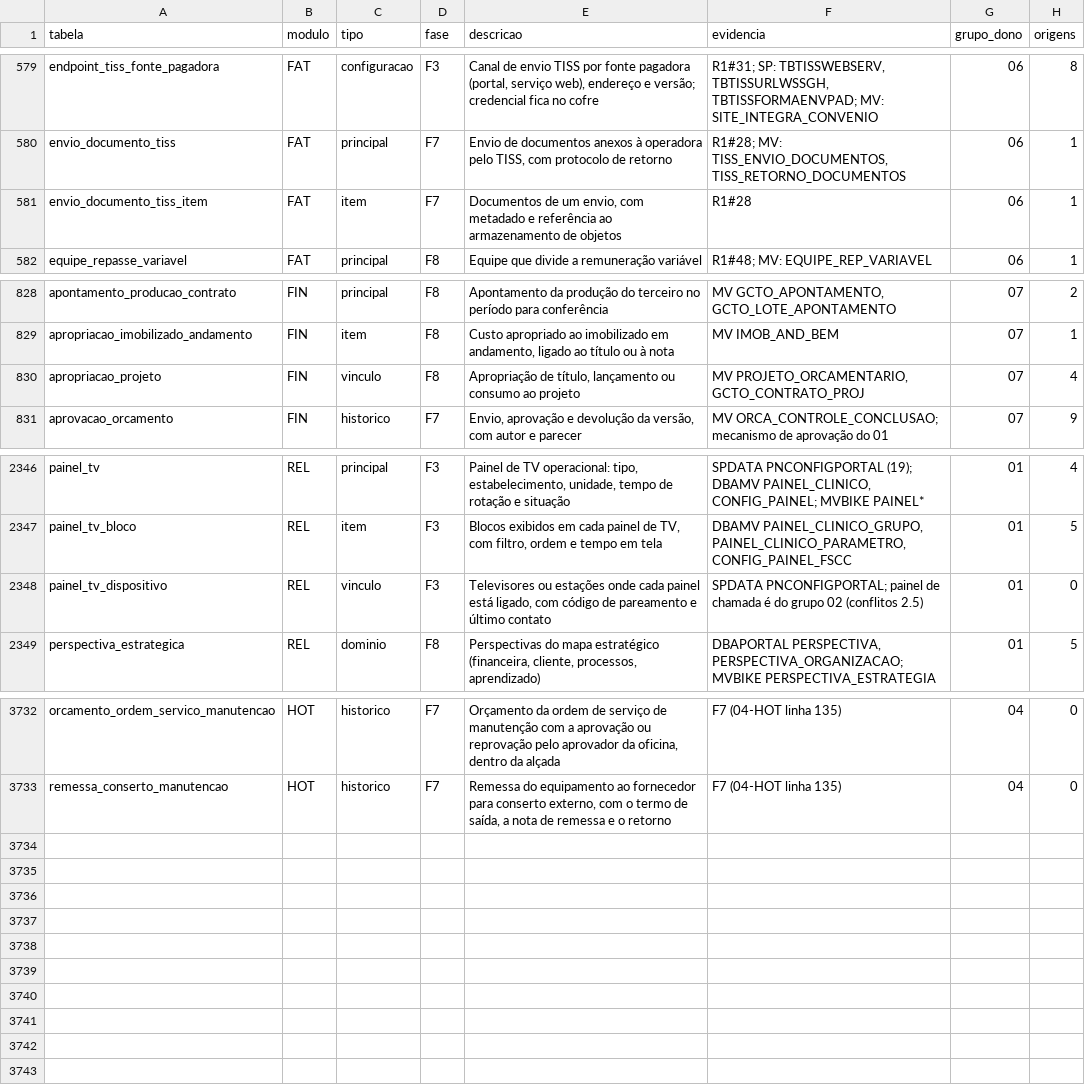
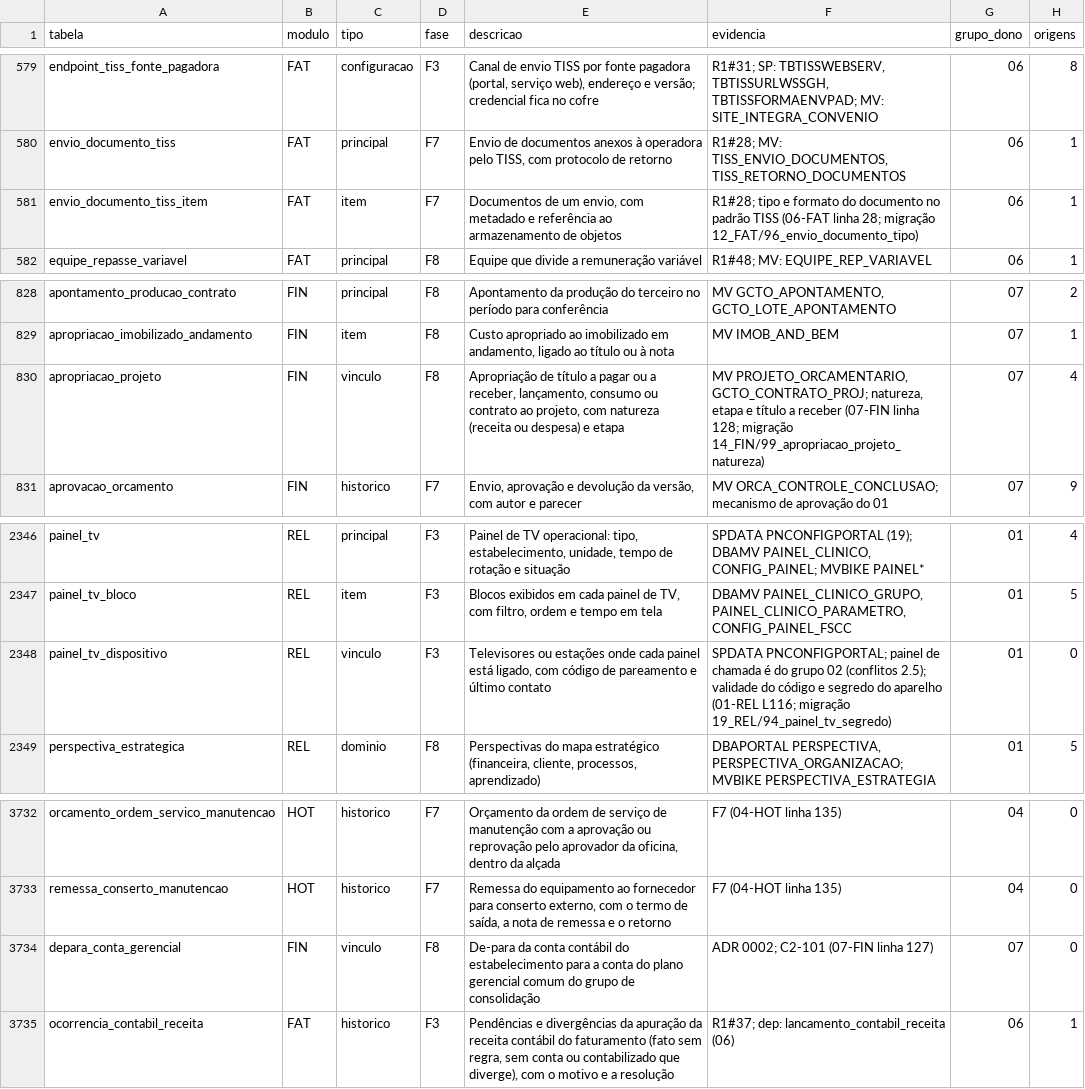
Before and after one commit to mmalves-ai/sante-sgh-mariadb, a TSV file: docs/analise/rodada2/final/catalogo.tsv, drawn as a sheet; only a part is shown, gaps mark what is left out.

```diff
--- a/docs/analise/rodada2/final/catalogo.tsv
+++ b/docs/analise/rodada2/final/catalogo.tsv
@@ -580,3 +580,3 @@ endpoint_tiss_fonte_pagadora	FAT	configuracao	F3	Canal de envio TISS por fonte p
 envio_documento_tiss	FAT	principal	F7	Envio de documentos anexos à operadora pelo TISS, com protocolo de retorno	R1#28; MV: TISS_ENVIO_DOCUMENTOS, TISS_RETORNO_DOCUMENTOS	06	1
-envio_documento_tiss_item	FAT	item	F7	Documentos de um envio, com metadado e referência ao armazenamento de objetos	R1#28	06	1
+envio_documento_tiss_item	FAT	item	F7	Documentos de um envio, com metadado e referência ao armazenamento de objetos	R1#28; tipo e formato do documento no padrão TISS (06-FAT linha 28; migração 12_FAT/96_envio_documento_tipo)	06	1
 equipe_repasse_variavel	FAT	principal	F8	Equipe que divide a remuneração variável	R1#48; MV: EQUIPE_REP_VARIAVEL	06	1
@@ -829,3 +829,3 @@ apontamento_producao_contrato	FIN	principal	F8	Apontamento da produção do terc
 apropriacao_imobilizado_andamento	FIN	item	F8	Custo apropriado ao imobilizado em andamento, ligado ao título ou à nota	MV IMOB_AND_BEM	07	1
-apropriacao_projeto	FIN	vinculo	F8	Apropriação de título, lançamento ou consumo ao projeto	MV PROJETO_ORCAMENTARIO, GCTO_CONTRATO_PROJ	07	4
+apropriacao_projeto	FIN	vinculo	F8	Apropriação de título a pagar ou a receber, lançamento, consumo ou contrato ao projeto, com natureza (receita ou despesa) e etapa	MV PROJETO_ORCAMENTARIO, GCTO_CONTRATO_PROJ; natureza, etapa e título a receber (07-FIN linha 128; migração 14_FIN/99_apropriacao_projeto_natureza)	07	4
 aprovacao_orcamento	FIN	historico	F7	Envio, aprovação e devolução da versão, com autor e parecer	MV ORCA_CONTROLE_CONCLUSAO; mecanismo de aprovação do 01	07	9
@@ -2347,3 +2347,3 @@ painel_tv	REL	principal	F3	Painel de TV operacional: tipo, estabelecimento, unid
 painel_tv_bloco	REL	item	F3	Blocos exibidos em cada painel de TV, com filtro, ordem e tempo em tela	DBAMV PAINEL_CLINICO_GRUPO, PAINEL_CLINICO_PARAMETRO, CONFIG_PAINEL_FSCC	01	5
-painel_tv_dispositivo	REL	vinculo	F3	Televisores ou estações onde cada painel está ligado, com código de pareamento e último contato	SPDATA PNCONFIGPORTAL; painel de chamada é do grupo 02 (conflitos 2.5)	01	0
+painel_tv_dispositivo	REL	vinculo	F3	Televisores ou estações onde cada painel está ligado, com código de pareamento e último contato	SPDATA PNCONFIGPORTAL; painel de chamada é do grupo 02 (conflitos 2.5); validade do código e segredo do aparelho (01-REL L116; migração 19_REL/94_painel_tv_segredo)	01	0
 perspectiva_estrategica	REL	dominio	F8	Perspectivas do mapa estratégico (financeira, cliente, processos, aprendizado)	DBAPORTAL PERSPECTIVA, PERSPECTIVA_ORGANIZACAO; MVBIKE PERSPECTIVA_ESTRATEGIA	01	5
@@ -3733 +3733,3 @@ orcamento_ordem_servico_manutencao	HOT	historico	F7	Orçamento da ordem de servi
 remessa_conserto_manutencao	HOT	historico	F7	Remessa do equipamento ao fornecedor para conserto externo, com o termo de saída, a nota de remessa e o retorno	F7 (04-HOT linha 135)	04	0
+depara_conta_gerencial	FIN	vinculo	F8	De-para da conta contábil do estabelecimento para a conta do plano gerencial comum do grupo de consolidação	ADR 0002; C2-101 (07-FIN linha 127)	07	0
+ocorrencia_contabil_receita	FAT	historico	F3	Pendências e divergências da apuração da receita contábil do faturamento (fato sem regra, sem conta ou contabilizado que diverge), com o motivo e a resolução	R1#37; dep: lancamento_contabil_receita (06)	06	1
```
Also changed, not shown: 2 other files.
